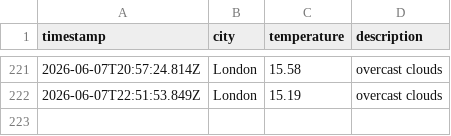
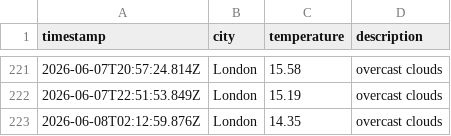
Before and after one commit to mgadhvi/Weather-app-js, a CSV file: data/weather_log.csv, drawn as a sheet; only a part is shown, gaps mark what is left out.

```diff
--- a/data/weather_log.csv
+++ b/data/weather_log.csv
@@ -222 +222,2 @@ timestamp,city,temperature,description
 2026-06-07T22:51:53.849Z,London,15.19,overcast clouds
+2026-06-08T02:12:59.876Z,London,14.35,overcast clouds
```
Also changed, not shown: 1 other file.
